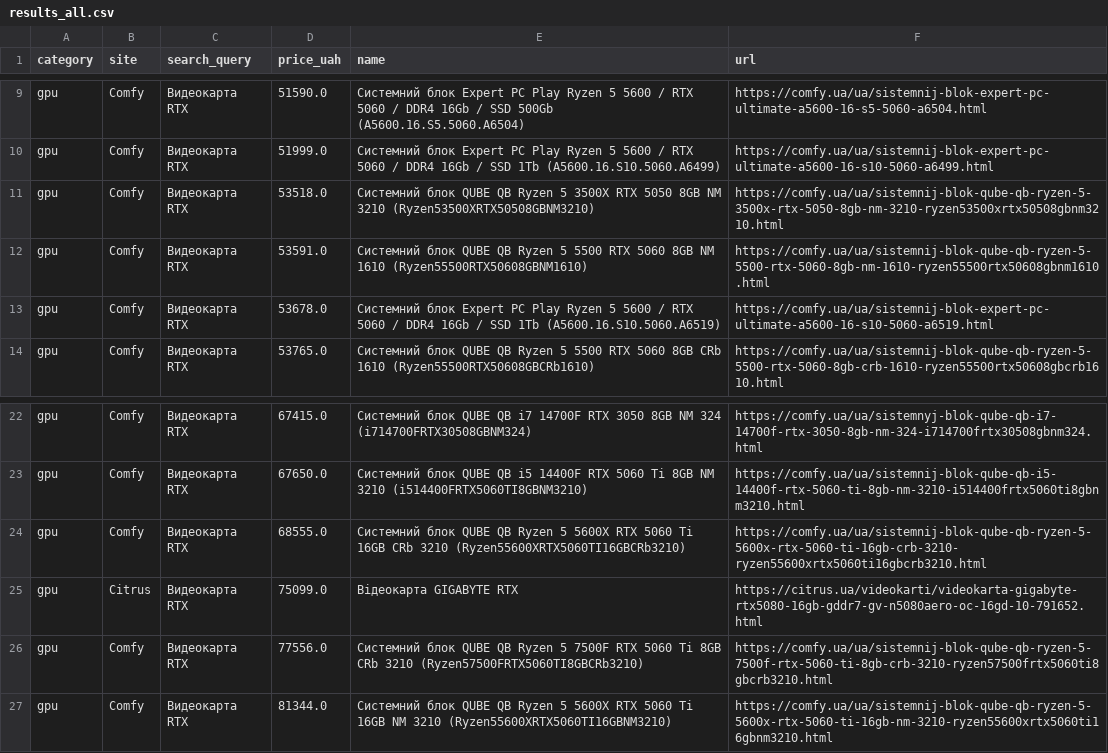
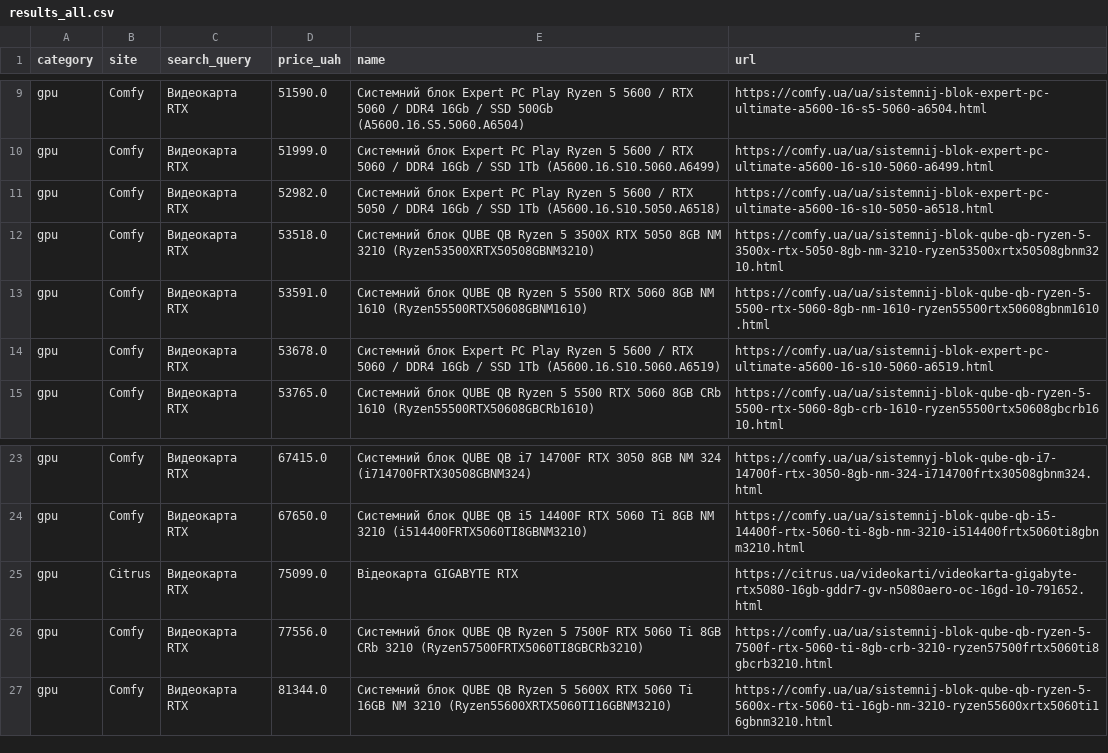
Before and after one commit to Gavnenko123/rycar-preview, a CSV file: misprice/docs/results_all.csv, drawn as a sheet; only a part is shown, gaps mark what is left out; removed rows and columns are numbered as before the commit, all else as after; the diff names each change by its address in the sheet, - before the commit and + after, or states it on an @@ line.

```diff
--- a/misprice/docs/results_all.csv
+++ b/misprice/docs/results_all.csv
+row 11: gpu | Comfy | Видеокарта RTX | 52982.0 | Системний блок Expert PC Play Ryzen 5 5600 / RTX 5050 / DDR4 16Gb / SSD 1Tb (A5600.16.S10.5050.A6518) | https://comfy.ua/ua/sistemnij-blok-expert-pc-ultimate-a5600-16-s10-5050-a6518.html
-row 24: gpu | Comfy | Видеокарта RTX | 68555.0 | Системний блок QUBE QB Ryzen 5 5600X RTX 5060 Ti 16GB CRb 3210 (Ryzen55600XRTX5060TI16GBCRb3210) | https://comfy.ua/ua/sistemnij-blok-qube-qb-ryzen-5-5600x-rtx-5060-ti-16gb-crb-3210-ryzen55600xrtx5060ti16gbcrb3210.html
```
Also changed, not shown: 2 other files.
